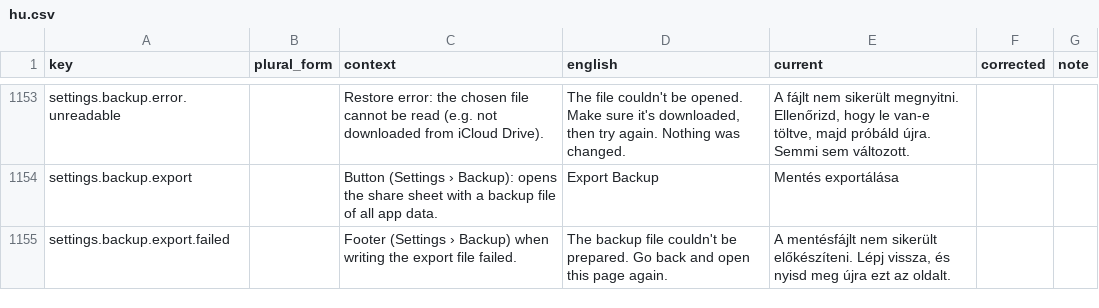
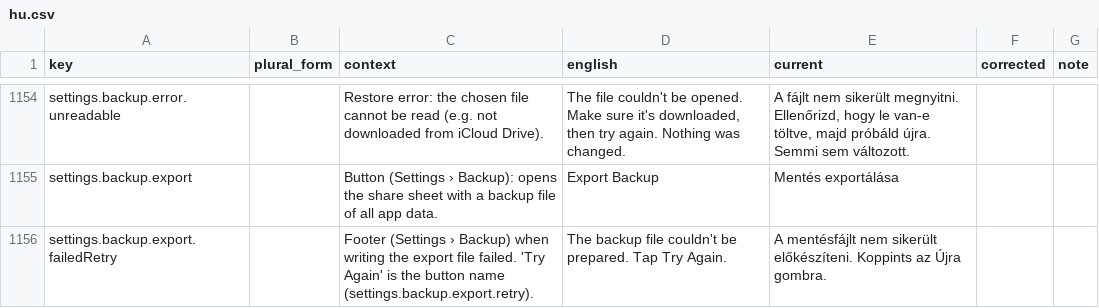
Before and after one commit to simon01920/tabula-app-ios, a CSV file: docs/localization/review/hu.csv, drawn as a sheet; only a part is shown, gaps mark what is left out; the diff covers the shown part only.

```diff
--- a/docs/localization/review/hu.csv
+++ b/docs/localization/review/hu.csv
@@ -1154,2 +1155,2 @@ settings.backup.error.unreadable,,Restore error: the chosen file cannot be read
 settings.backup.export,,Button (Settings › Backup): opens the share sheet with a backup file of all app data.,Export Backup,Mentés exportálása,,
-settings.backup.export.failed,,Footer (Settings › Backup) when writing the export file failed.,The backup file couldn't be prepared. Go back and open this page again.,"A mentésfájlt nem sikerült előkészíteni. Lépj vissza, és nyisd meg újra ezt az oldalt.",,
+settings.backup.export.failedRetry,,Footer (Settings › Backup) when writing the export file failed. 'Try Again' is the button name (settings.backup.export.retry).,The backup file couldn't be prepared. Tap Try Again.,A mentésfájlt nem sikerült előkészíteni. Koppints az Újra gombra.,,
```
Also changed, not shown: 4 added rows elsewhere in this file, docs/localization/review/de.csv, docs/localization/review/fr.csv, 11 other files.
